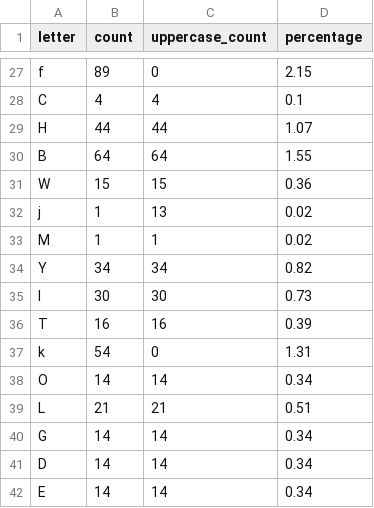
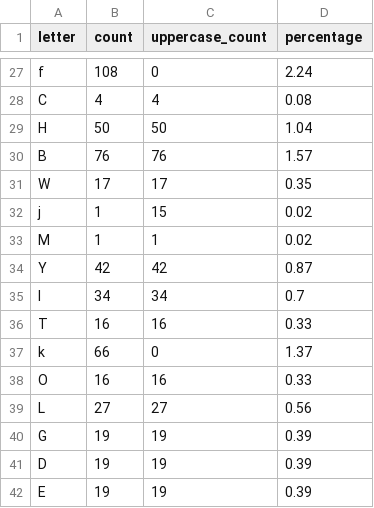
Before and after one commit to 0lhakitura/awesome_python_project, a CSV file: Classes/letter_statistics.csv, drawn as a sheet; only a part is shown, gaps mark what is left out; the diff covers the shown part only; the diff names each change by its address in the sheet, - before the commit and + after, or states it on an @@ line.

```diff
--- a/Classes/letter_statistics.csv
+++ b/Classes/letter_statistics.csv
-B27 (count): 89
+B27 (count): 108
-D27 (percentage): 2.15
+D27 (percentage): 2.24
-D28 (percentage): 0.1
+D28 (percentage): 0.08
-B29 (count): 44
+B29 (count): 50
-C29 (uppercase_count): 44
+C29 (uppercase_count): 50
-D29 (percentage): 1.07
+D29 (percentage): 1.04
-B30 (count): 64
+B30 (count): 76
-C30 (uppercase_count): 64
+C30 (uppercase_count): 76
-D30 (percentage): 1.55
+D30 (percentage): 1.57
-B31 (count): 15
+B31 (count): 17
-C31 (uppercase_count): 15
+C31 (uppercase_count): 17
-D31 (percentage): 0.36
+D31 (percentage): 0.35
-C32 (uppercase_count): 13
+C32 (uppercase_count): 15
-B34 (count): 34
+B34 (count): 42
-C34 (uppercase_count): 34
+C34 (uppercase_count): 42
-D34 (percentage): 0.82
+D34 (percentage): 0.87
-B35 (count): 30
+B35 (count): 34
-C35 (uppercase_count): 30
+C35 (uppercase_count): 34
-D35 (percentage): 0.73
+D35 (percentage): 0.7
-D36 (percentage): 0.39
+D36 (percentage): 0.33
-B37 (count): 54
+B37 (count): 66
-D37 (percentage): 1.31
+D37 (percentage): 1.37
-B38 (count): 14
+B38 (count): 16
-C38 (uppercase_count): 14
+C38 (uppercase_count): 16
-D38 (percentage): 0.34
+D38 (percentage): 0.33
-B39 (count): 21
+B39 (count): 27
-C39 (uppercase_count): 21
+C39 (uppercase_count): 27
-D39 (percentage): 0.51
+D39 (percentage): 0.56
-B40:B42 (count): 14
+B40:B42 (count): 19
-C40:C42 (uppercase_count): 14
+C40:C42 (uppercase_count): 19
-D40:D42 (percentage): 0.34
+D40:D42 (percentage): 0.39
```
Also changed, not shown: 67 edited cells elsewhere in this file, Classes/word_count.csv, 3 other files.
